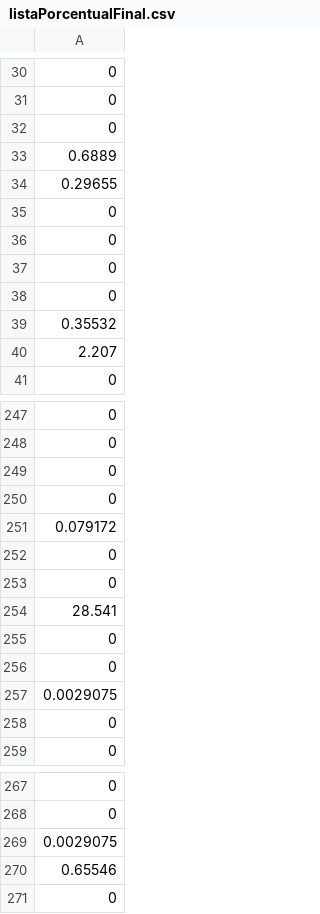
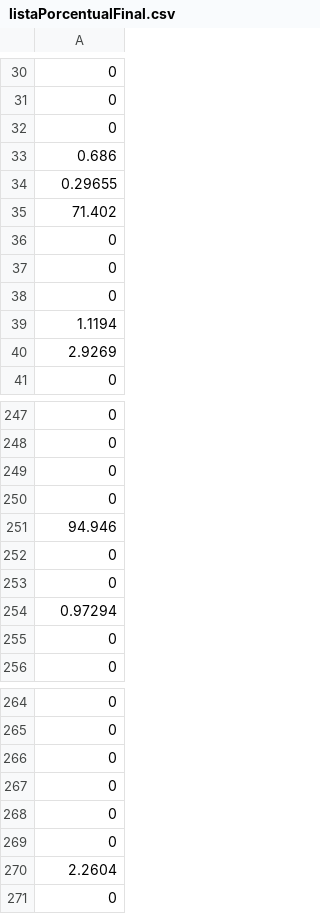
Before and after one commit to pigarcia/TrafficSDN, a CSV file: listaPorcentualFinal.csv, drawn as a sheet; only a part is shown, gaps mark what is left out; the diff covers the shown part only.

```diff
--- a/listaPorcentualFinal.csv
+++ b/listaPorcentualFinal.csv
@@ -32,4 +32,5 @@
 0
-0.6889
+0.686
 0.29655
+71.402
 0
@@ -37,5 +38,4 @@
 0
-0
-0.35532
-2.207
+1.1194
+2.9269
 0
@@ -250,9 +250,6 @@
 0
-0.079172
+94.946
 0
 0
-28.541
-0
-0
-0.0029075
+0.97294
 0
@@ -268,4 +265,7 @@
 0
-0.0029075
-0.65546
+0
+0
+0
+0
+2.2604
 0
```
Also changed, not shown: 16 edited cells elsewhere in this file, listaPorcentual.csv, salidaFinal.csv, 7 other files.
